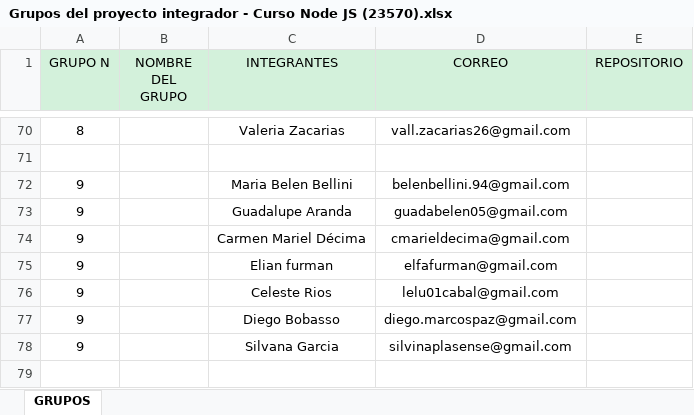
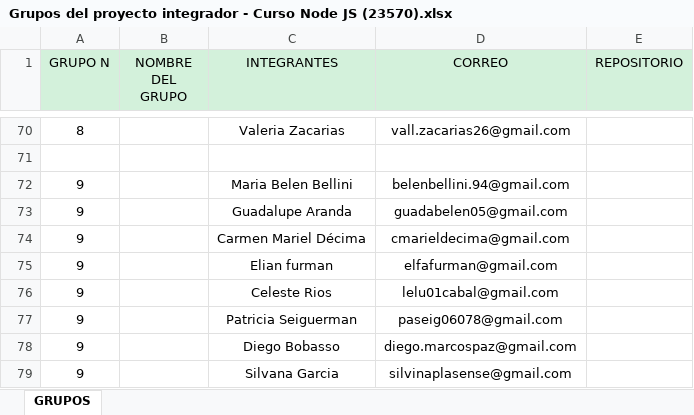
Before and after one commit to DevJumpProf/comision23570, an Excel workbook: Grupos del proyecto integrador - Curso Node JS (23570).xlsx, sheet GRUPOS, drawn as a sheet; only a part is shown, gaps mark what is left out; values as stored, in another font and other column widths than the file's, no borders; the diff names each change by its address in the sheet, - before the commit and + after, or states it on an @@ line.

Commit message:
grupos

```diff
--- a/Grupos del proyecto integrador - Curso Node JS (23570).xlsx (sheet GRUPOS)
+++ b/Grupos del proyecto integrador - Curso Node JS (23570).xlsx (sheet GRUPOS)
+row 77: 9 |  | Patricia Seiguerman | paseig06078@gmail.com
```
